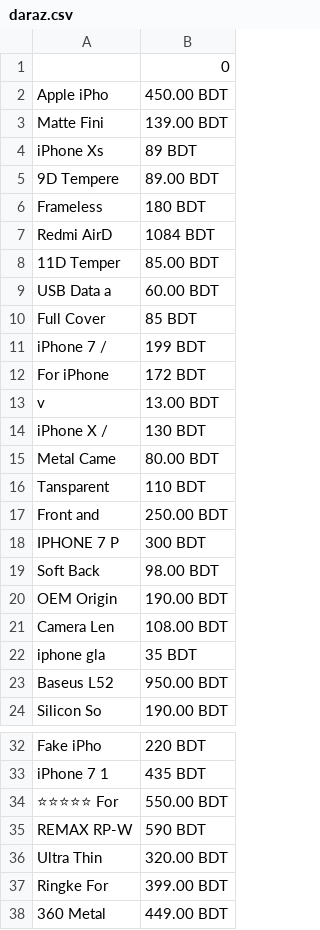
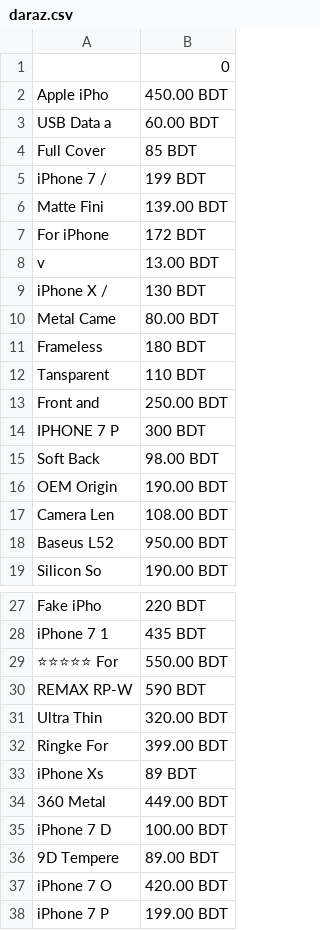
Before and after one commit to tanviredu/WEB_SCRAPING, a CSV file: PARSING_WEB/daraz.csv, drawn as a sheet; only a part is shown, gaps mark what is left out.

```diff
--- a/PARSING_WEB/daraz.csv
+++ b/PARSING_WEB/daraz.csv
@@ -2,8 +2,2 @@
 Apple iPho,450.00 BDT
-Matte Fini,139.00 BDT
-iPhone Xs ,89 BDT
-9D Tempere,89.00 BDT
-Frameless ,180 BDT
-Redmi AirD,1084 BDT
-11D Temper,85.00 BDT
 USB Data a,60.00 BDT
@@ -11,2 +5,3 @@ Full Cover,85 BDT
 iPhone 7 /,199 BDT
+Matte Fini,139.00 BDT
 For iPhone,172 BDT
@@ -15,2 +10,3 @@ iPhone X /,130 BDT
 Metal Came,80.00 BDT
+Frameless ,180 BDT
 Tansparent,110 BDT
@@ -21,3 +17,2 @@ OEM Origin,190.00 BDT
 Camera Len,108.00 BDT
-iphone gla,35 BDT
 Baseus L52,950.00 BDT
@@ -37,2 +32,7 @@ Ultra Thin,320.00 BDT
 Ringke For,399.00 BDT
+iPhone Xs ,89 BDT
 360 Metal ,449.00 BDT
+iPhone 7 D,100.00 BDT
+9D Tempere,89.00 BDT
+iPhone 7 O,420.00 BDT
+iPhone 7 P,199.00 BDT
```
Also changed, not shown: 3 other files.
